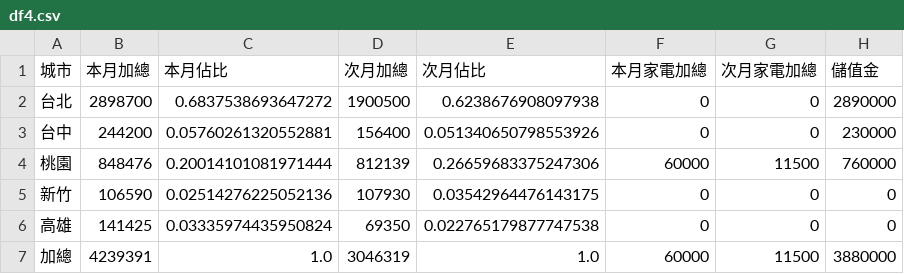
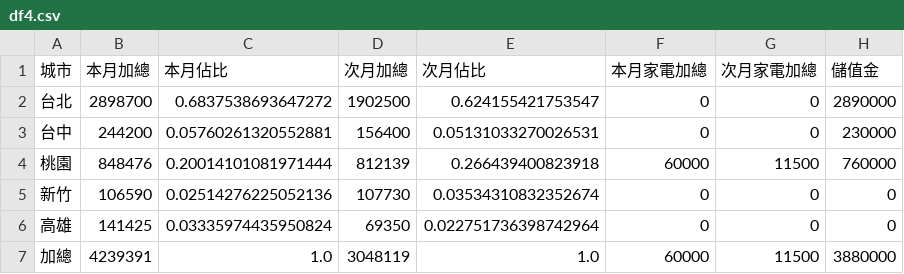
Before and after one commit to jenny-smart/OP-system, a CSV file: dashboard_data/latest/df4.csv, drawn as a sheet.

```diff
--- a/dashboard_data/latest/df4.csv
+++ b/dashboard_data/latest/df4.csv
@@ -1,7 +1,7 @@
 城市,本月加總,本月佔比,次月加總,次月佔比,本月家電加總,次月家電加總,儲值金
-台北,2898700,0.6837538693647272,1900500,0.6238676908097938,0,0,2890000
-台中,244200,0.05760261320552881,156400,0.051340650798553926,0,0,230000
-桃園,848476,0.20014101081971444,812139,0.26659683375247306,60000,11500,760000
-新竹,106590,0.02514276225052136,107930,0.03542964476143175,0,0,0
-高雄,141425,0.03335974435950824,69350,0.022765179877747538,0,0,0
-加總,4239391,1.0,3046319,1.0,60000,11500,3880000
+台北,2898700,0.6837538693647272,1902500,0.624155421753547,0,0,2890000
+台中,244200,0.05760261320552881,156400,0.05131033270026531,0,0,230000
+桃園,848476,0.20014101081971444,812139,0.266439400823918,60000,11500,760000
+新竹,106590,0.02514276225052136,107730,0.03534310832352674,0,0,0
+高雄,141425,0.03335974435950824,69350,0.022751736398742964,0,0,0
+加總,4239391,1.0,3048119,1.0,60000,11500,3880000
```
Also changed, not shown: dashboard_data/latest/daily_df.csv, dashboard_data/latest/next_month_daily_df.csv, 13 other files.
